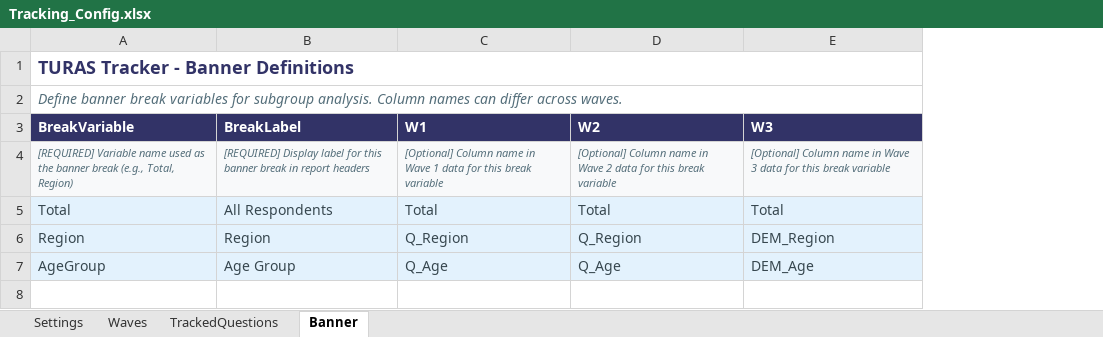
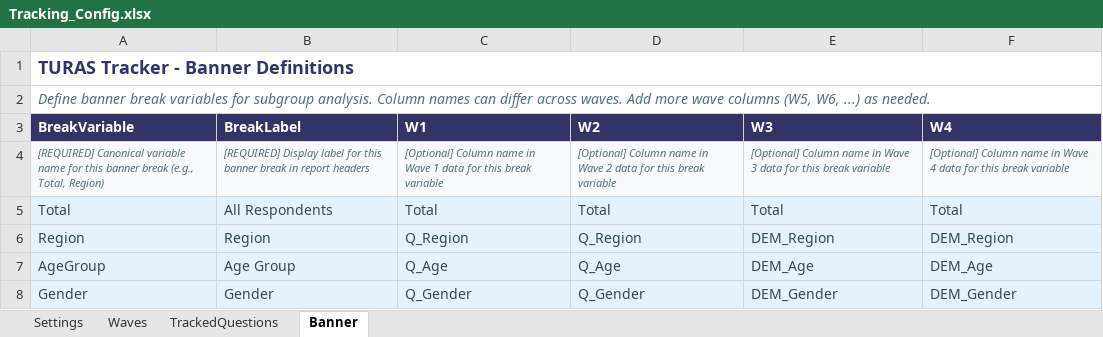
Before and after one commit to DuncanRBrett/Turas, an Excel workbook: modules/tracker/docs/templates/Tracking_Config.xlsx, sheet Banner, drawn as a sheet; values as stored, in another font and other column widths than the file's, no borders; the diff names each change by its address in the sheet, - before the commit and + after, or states it on an @@ line.

```diff
--- a/modules/tracker/docs/templates/Tracking_Config.xlsx (sheet Banner)
+++ b/modules/tracker/docs/templates/Tracking_Config.xlsx (sheet Banner)
+column F (W4), rows 4-7: [Optional] Column name in Wave 4 data for this break variable | Total | DEM_Region | DEM_Age
-A2 (BreakVariable): …across waves.
+A2 (BreakVariable): …across waves. Add more wave columns (W5, W6, ...) as needed.
-A4 (BreakVariable): [REQUIRED] Variable name used as the banner break…
+A4 (BreakVariable): [REQUIRED] Canonical variable name for this banner break…
+row 8: Gender | Gender | Q_Gender | Q_Gender | DEM_Gender | DEM_Gender
```
Also changed, not shown: sheet Settings, sheet TrackedQuestions, modules/tracker/docs/templates/Question_Mapping.xlsx, 33 other files.
